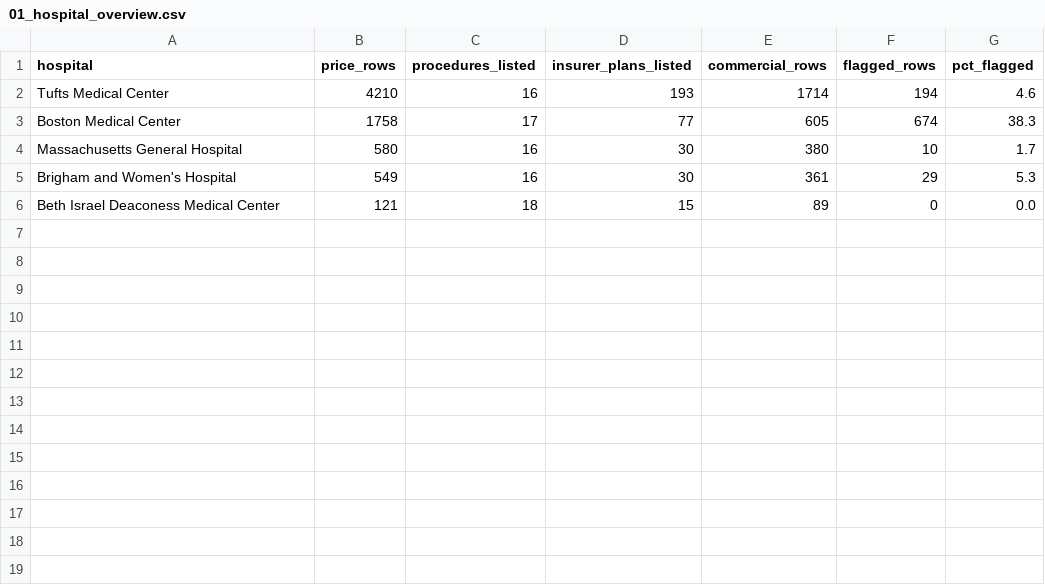
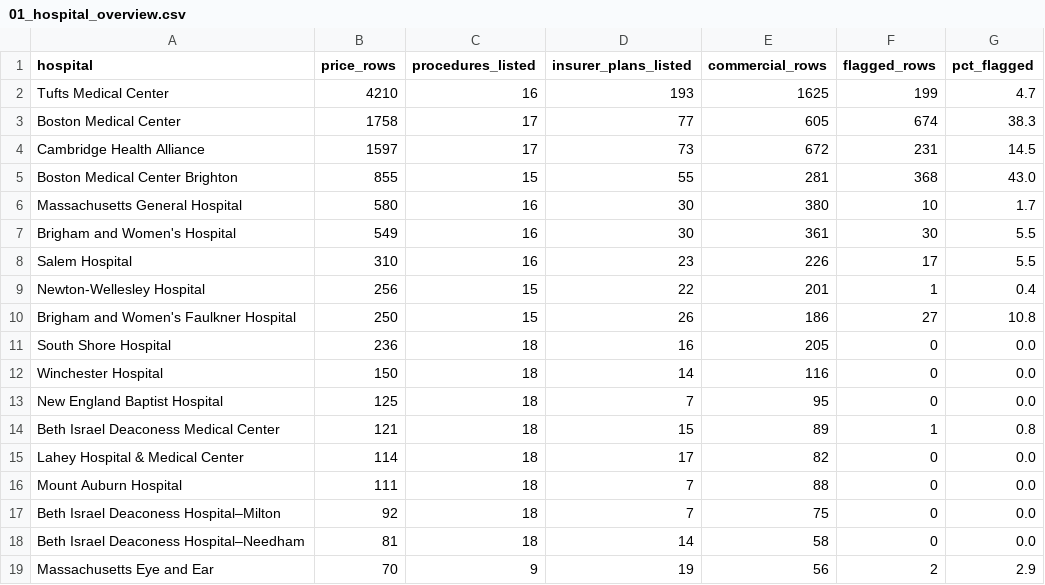
Before and after one commit to Shre0027/boston-hospital-price-explorer, a CSV file: analysis/results/01_hospital_overview.csv, drawn as a sheet.

```diff
--- a/analysis/results/01_hospital_overview.csv
+++ b/analysis/results/01_hospital_overview.csv
@@ -1,6 +1,19 @@
 hospital,price_rows,procedures_listed,insurer_plans_listed,commercial_rows,flagged_rows,pct_flagged
-Tufts Medical Center,4210,16,193,1714,194,4.6
+Tufts Medical Center,4210,16,193,1625,199,4.7
 Boston Medical Center,1758,17,77,605,674,38.3
+Cambridge Health Alliance,1597,17,73,672,231,14.5
+Boston Medical Center Brighton,855,15,55,281,368,43.0
 Massachusetts General Hospital,580,16,30,380,10,1.7
-Brigham and Women's Hospital,549,16,30,361,29,5.3
-Beth Israel Deaconess Medical Center,121,18,15,89,0,0.0
+Brigham and Women's Hospital,549,16,30,361,30,5.5
+Salem Hospital,310,16,23,226,17,5.5
+Newton-Wellesley Hospital,256,15,22,201,1,0.4
+Brigham and Women's Faulkner Hospital,250,15,26,186,27,10.8
+South Shore Hospital,236,18,16,205,0,0.0
+Winchester Hospital,150,18,14,116,0,0.0
+New England Baptist Hospital,125,18,7,95,0,0.0
+Beth Israel Deaconess Medical Center,121,18,15,89,1,0.8
+Lahey Hospital & Medical Center,114,18,17,82,0,0.0
+Mount Auburn Hospital,111,18,7,88,0,0.0
+Beth Israel Deaconess Hospital–Milton,92,18,7,75,0,0.0
+Beth Israel Deaconess Hospital–Needham,81,18,14,58,0,0.0
+Massachusetts Eye and Ear,70,9,19,56,2,2.9
```
Also changed, not shown: analysis/results/02_price_gap_by_procedure.csv, analysis/results/04_same_insurer_different_hospitals.csv, 20 other files.
